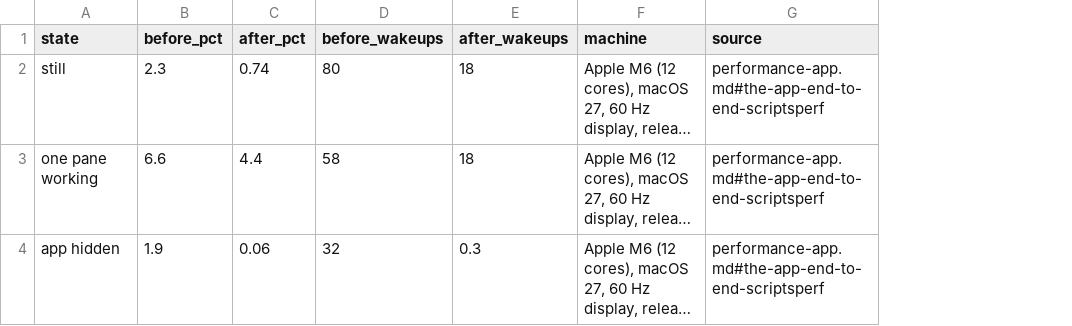
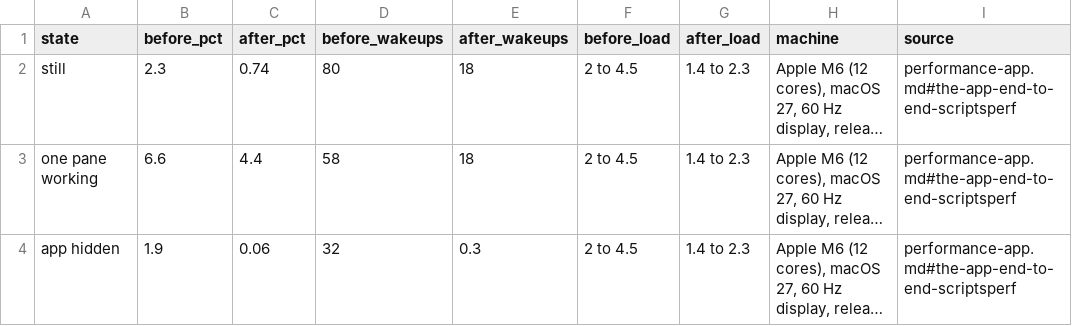
Before and after one commit to aindong/leon-cli, a CSV file: docs/perf/idle-cpu.csv, drawn as a sheet; long unchanged cells end in …; the diff names each change by its address in the sheet, - before the commit and + after, or states it on an @@ line.

Commit message:
review fixes: fences, the mermaid download, chart data and colours, moved-section pointers
- docs_diagrams reads fences as hooks.py does (a mermaid example in a
  longer fence isn't a diagram; a tilde fence is) and checks no diagram
  shows the login or host name.
- hooks.py: the download's response is closed, a cut download is the
  build's error, each build writes the cache through a temp file of its
  own, and a diagram with more classes still gets the script.
- perf-charts.py: the 115 MB/s line is inside the axis, and a missing
  number stops it naming the field. idle-cpu and frame-build carry the
  load the docs give; memory per pane draws before in grey.
- web.md's diagram follows its list instead of splitting it;
  remote-hosts.md links the admission steps; pointers to the moved
  app sections name performance-app.md.

```diff
--- a/docs/perf/idle-cpu.csv
+++ b/docs/perf/idle-cpu.csv
+column F (before_load), rows 2-4: all 2 to 4.5
+column G (after_load), rows 2-4: all 1.4 to 2.3
```
Also changed, not shown: docs/perf/frame-build.csv, 20 other files.
